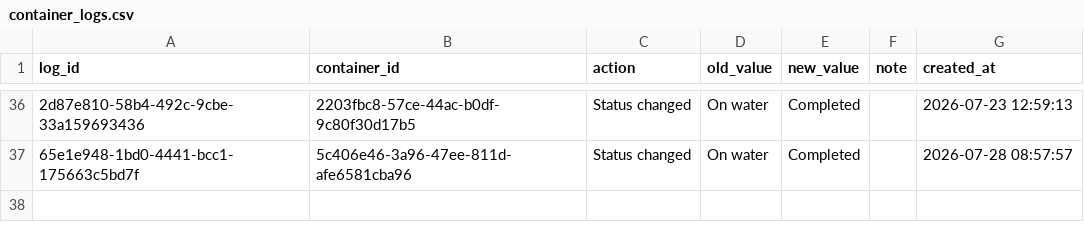
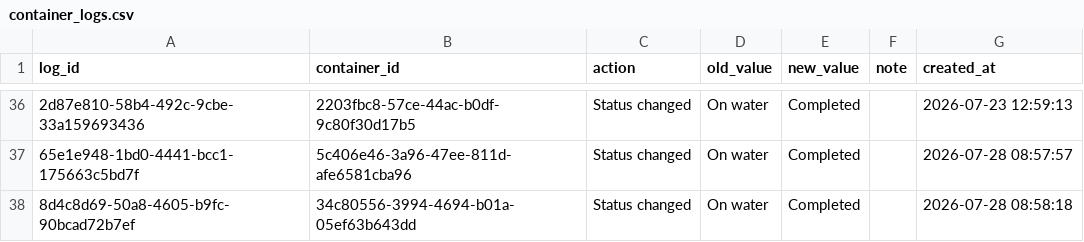
Before and after one commit to Pdvgpc/Container-Tracker-GPC, a CSV file: data/container_logs.csv, drawn as a sheet; only a part is shown, gaps mark what is left out; the diff names each change by its address in the sheet, - before the commit and + after, or states it on an @@ line.

Commit message:
Update container logs

```diff
--- a/data/container_logs.csv
+++ b/data/container_logs.csv
+row 38: 8d4c8d69-50a8-4605-b9fc-90bcad72b7ef | 34c80556-3994-4694-b01a-05ef63b643dd | Status changed | On water | Completed |  | 2026-07-28 08:58:18
```
